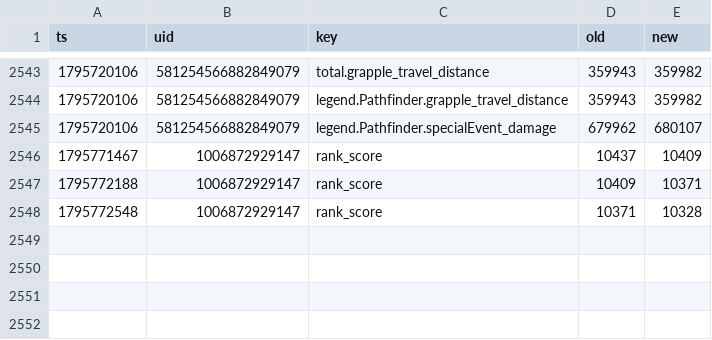
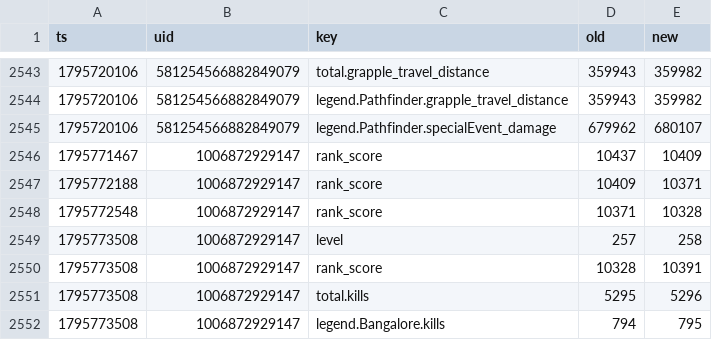
Before and after one commit to lukeapples/apex-tracker, a CSV file: changes.csv, drawn as a sheet; only a part is shown, gaps mark what is left out; the diff names each change by its address in the sheet, - before the commit and + after, or states it on an @@ line.

```diff
--- a/changes.csv
+++ b/changes.csv
+row 2549: 1795773508 | 1006872929147 | level | 257 | 258
+row 2550: 1795773508 | 1006872929147 | rank_score | 10328 | 10391
+row 2551: 1795773508 | 1006872929147 | total.kills | 5295 | 5296
+row 2552: 1795773508 | 1006872929147 | legend.Bangalore.kills | 794 | 795
```
Also changed, not shown: 1 other file.
